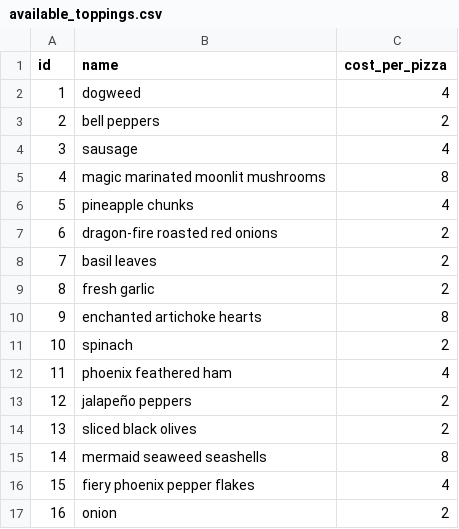
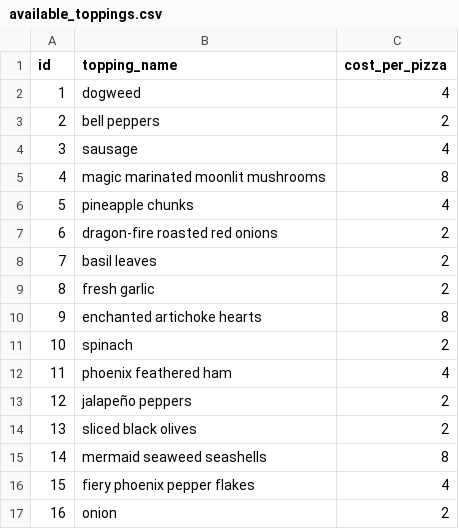
Before and after one commit to theQuiltingRiverOtter/pizza_store_sql, a CSV file: stage-1/data/available_toppings.csv, drawn as a sheet.

```diff
--- a/stage-1/data/available_toppings.csv
+++ b/stage-1/data/available_toppings.csv
@@ -1,2 +1,2 @@
-id, name, cost_per_pizza
+id, topping_name, cost_per_pizza
 1, dogweed, 4
```
Also changed, not shown: stage-1/data/customers.csv, stage-1/data/orders.csv, 4 other files.
